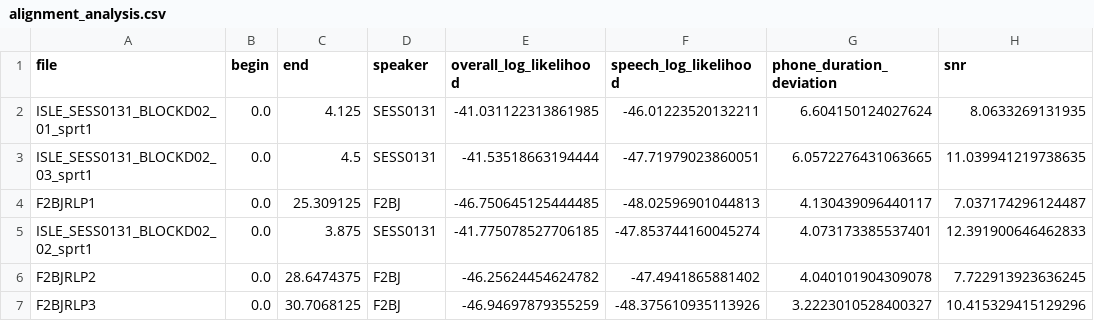
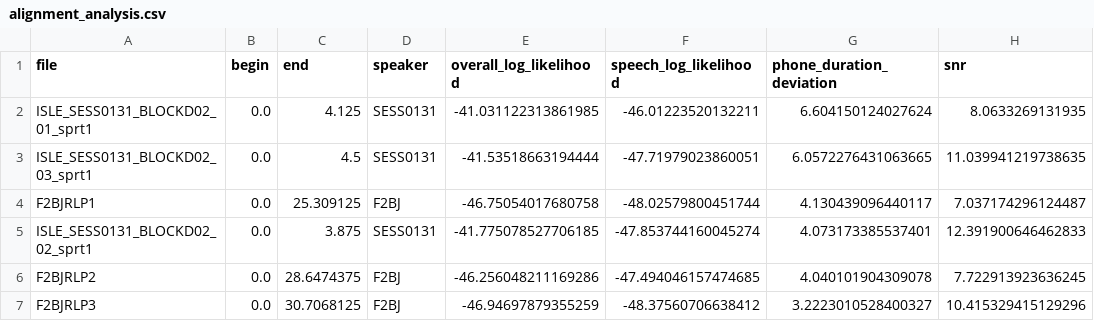
Before and after one commit to alpha-birulabs/Biresh_IIITH_Assignment_2, a CSV file: alignment/TextGrids/alignment_analysis.csv, drawn as a sheet.

Commit message:
Automate the alignment pipeline and rebuild the report from its outputs

```diff
--- a/alignment/TextGrids/alignment_analysis.csv
+++ b/alignment/TextGrids/alignment_analysis.csv
@@ -3,5 +3,5 @@ ISLE_SESS0131_BLOCKD02_01_sprt1,0.0,4.125,SESS0131,-41.031122313861985,-46.01223
 ISLE_SESS0131_BLOCKD02_03_sprt1,0.0,4.5,SESS0131,-41.53518663194444,-47.71979023860051,6.0572276431063665,11.039941219738635
-F2BJRLP1,0.0,25.309125,F2BJ,-46.750645125444485,-48.02596901044813,4.130439096440117,7.037174296124487
+F2BJRLP1,0.0,25.309125,F2BJ,-46.75054017680758,-48.02579800451744,4.130439096440117,7.037174296124487
 ISLE_SESS0131_BLOCKD02_02_sprt1,0.0,3.875,SESS0131,-41.775078527706185,-47.853744160045274,4.073173385537401,12.391900646462833
-F2BJRLP2,0.0,28.6474375,F2BJ,-46.25624454624782,-47.4941865881402,4.040101904309078,7.722913923636245
-F2BJRLP3,0.0,30.7068125,F2BJ,-46.94697879355259,-48.375610935113926,3.2223010528400327,10.415329415129296
+F2BJRLP2,0.0,28.6474375,F2BJ,-46.256048211169286,-47.494046157474685,4.040101904309078,7.722913923636245
+F2BJRLP3,0.0,30.7068125,F2BJ,-46.94697879355259,-48.37560706638412,3.2223010528400327,10.415329415129296
```
Also changed, not shown: alignment/TextGrids_us_arpa/alignment_analysis.csv, alignment/TextGrids_us_mfa/alignment_analysis.csv, 13 other files.
